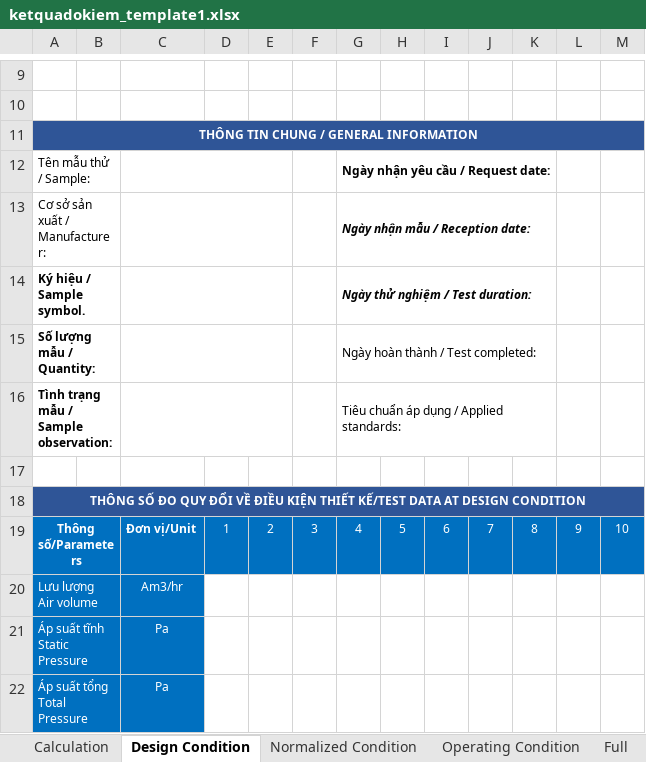
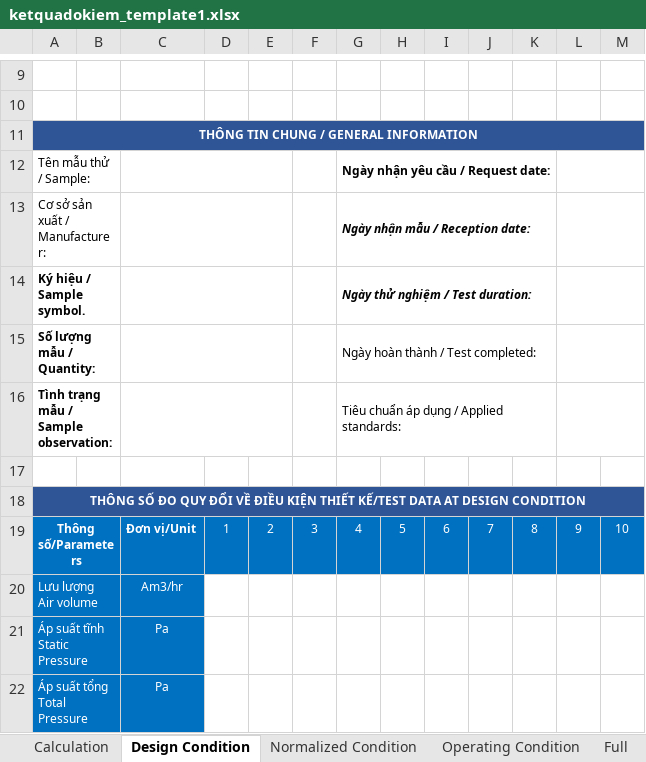
Before and after one commit to tmc-nqd250700/TESMEA_TMS, an Excel workbook: Templates/ketquadokiem_template1.xlsx, sheet Design Condition, drawn as a sheet; only a part is shown, gaps mark what is left out; values as stored, in another font and other column widths than the file's, no borders; charts and pictures not drawn; the diff names each change by its address in the sheet, - before the commit and + after, or states it on an @@ line.

```diff
--- a/Templates/ketquadokiem_template1.xlsx (sheet Design Condition)
+++ b/Templates/ketquadokiem_template1.xlsx (sheet Design Condition)
+L12:M12 merged
+L13:M13 merged
+L14:M14 merged
+L15:M15 merged
+L16:M16 merged
```
Also changed, not shown: 20 other files.
